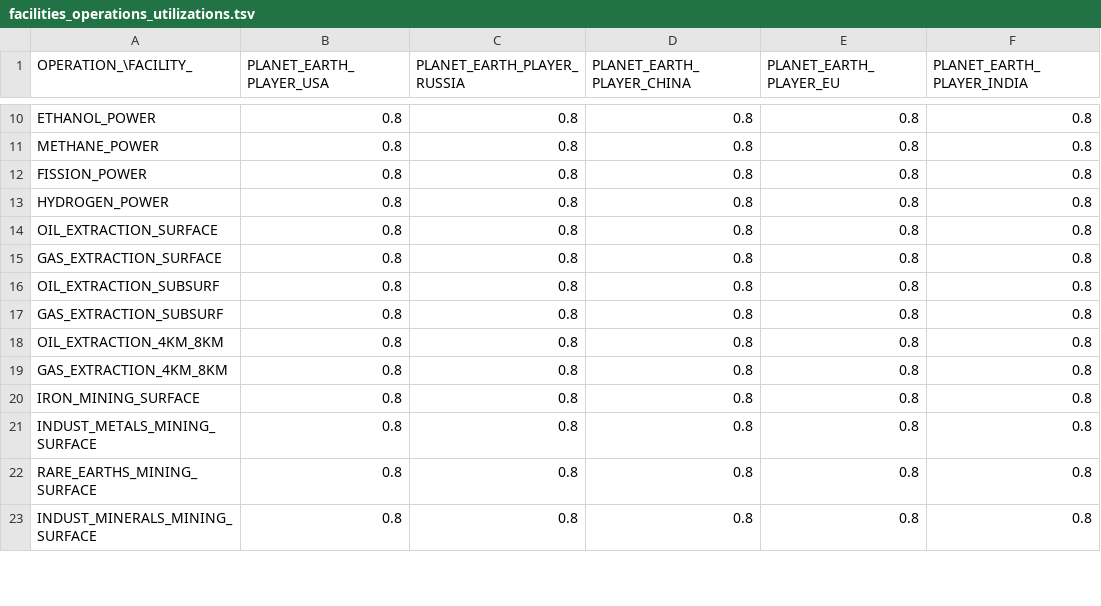
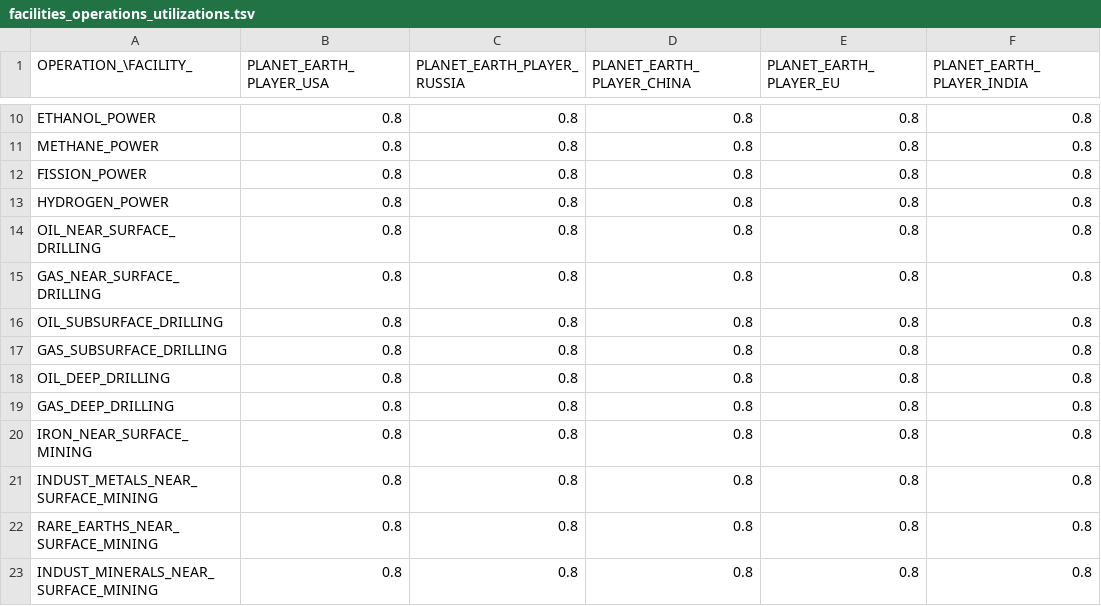
Before and after one commit to t2civ/astropolis_sdk, a TSV file: public/data/tables/facilities_operations_utilizations.tsv, drawn as a sheet; only a part is shown, gaps mark what is left out; the diff covers the shown part only; the diff names each change by its address in the sheet, - before the commit and + after, or states it on an @@ line.

```diff
--- a/public/data/tables/facilities_operations_utilizations.tsv
+++ b/public/data/tables/facilities_operations_utilizations.tsv
-A14 (OPERATION_\FACILITY_): OIL_EXTRACTION_SURFACE
+A14 (OPERATION_\FACILITY_): OIL_NEAR_SURFACE_DRILLING
-A15 (OPERATION_\FACILITY_): GAS_EXTRACTION_SURFACE
+A15 (OPERATION_\FACILITY_): GAS_NEAR_SURFACE_DRILLING
-A16 (OPERATION_\FACILITY_): OIL_EXTRACTION_SUBSURF
+A16 (OPERATION_\FACILITY_): OIL_SUBSURFACE_DRILLING
-A17 (OPERATION_\FACILITY_): GAS_EXTRACTION_SUBSURF
+A17 (OPERATION_\FACILITY_): GAS_SUBSURFACE_DRILLING
-A18 (OPERATION_\FACILITY_): OIL_EXTRACTION_4KM_8KM
+A18 (OPERATION_\FACILITY_): OIL_DEEP_DRILLING
-A19 (OPERATION_\FACILITY_): GAS_EXTRACTION_4KM_8KM
+A19 (OPERATION_\FACILITY_): GAS_DEEP_DRILLING
-A20 (OPERATION_\FACILITY_): IRON_MINING_SURFACE
+A20 (OPERATION_\FACILITY_): IRON_NEAR_SURFACE_MINING
-A21 (OPERATION_\FACILITY_): INDUST_METALS_MINING_SURFACE
+A21 (OPERATION_\FACILITY_): INDUST_METALS_NEAR_SURFACE_MINING
-A22 (OPERATION_\FACILITY_): RARE_EARTHS_MINING_SURFACE
+A22 (OPERATION_\FACILITY_): RARE_EARTHS_NEAR_SURFACE_MINING
-A23 (OPERATION_\FACILITY_): INDUST_MINERALS_MINING_SURFACE
+A23 (OPERATION_\FACILITY_): INDUST_MINERALS_NEAR_SURFACE_MINING
```
Also changed, not shown: 1 added row and 9 edited cells elsewhere in this file, public/data/tables/facilities_inventories.tsv, public/data/tables/facilities_operations_capacities.tsv, 9 other files.
